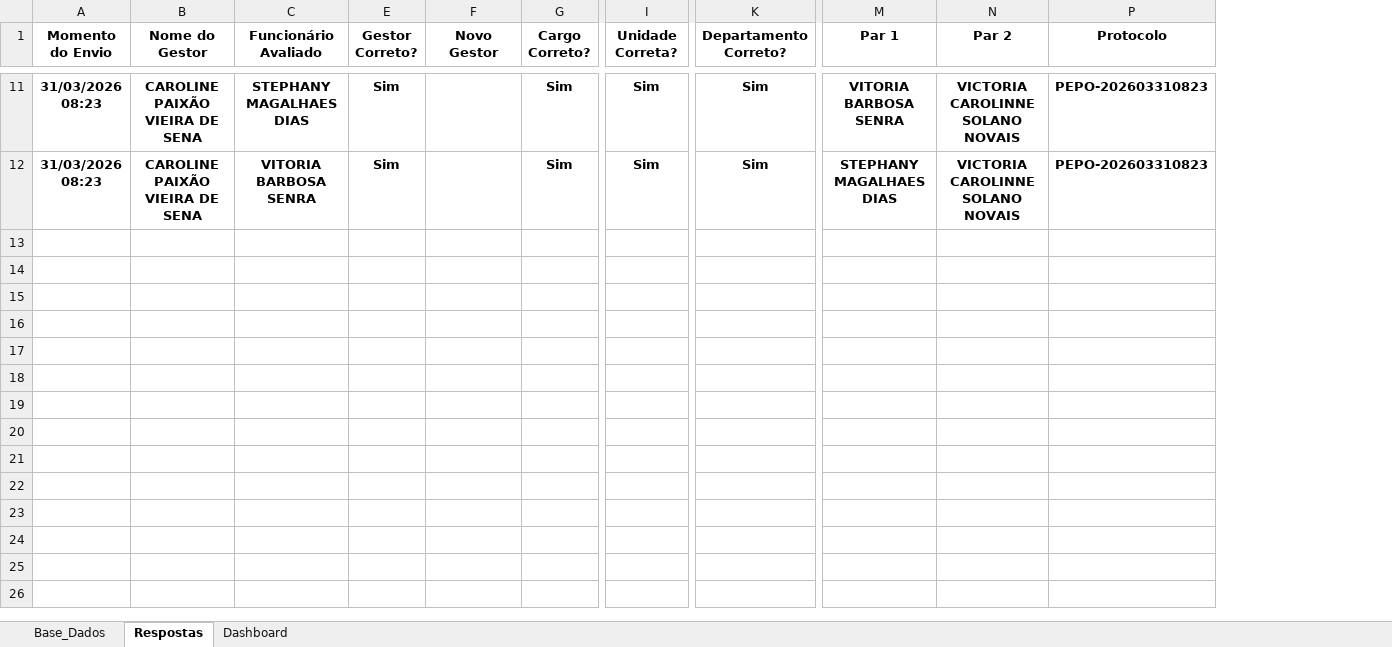
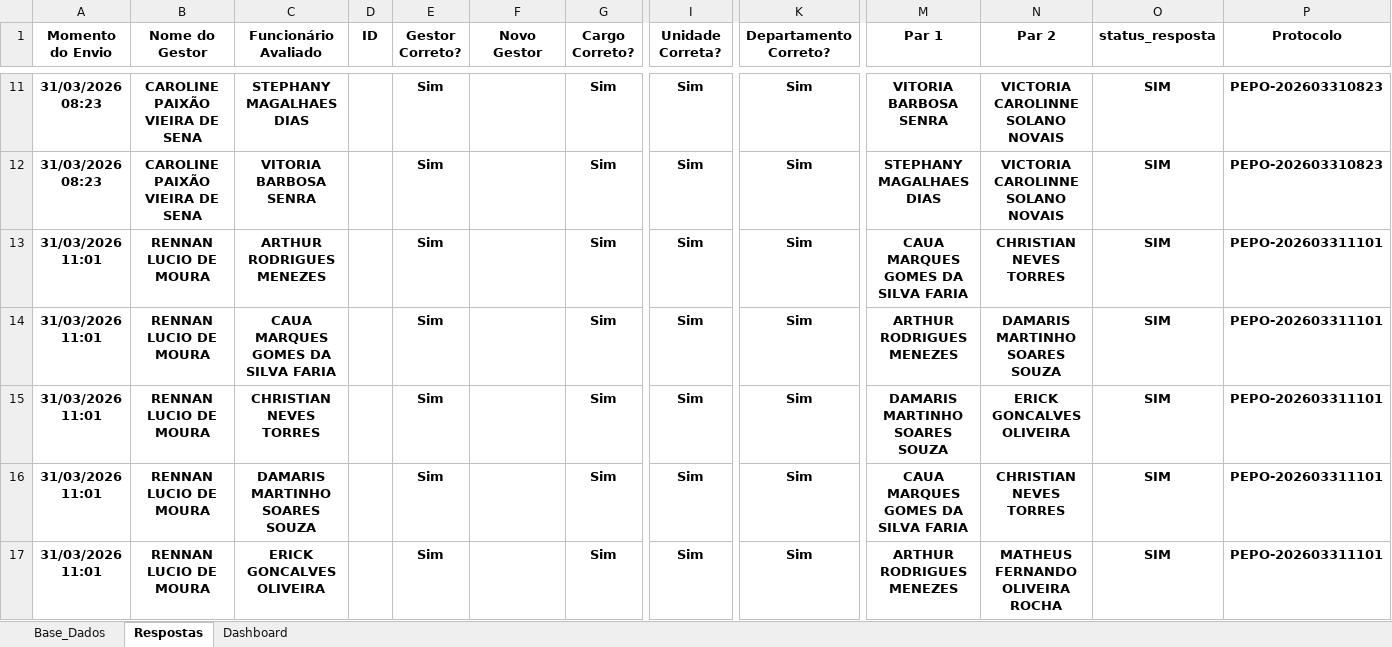
Before and after one commit to peopletodos02/pepo-validacao-2026, an Excel workbook: base_pepo.xlsx, sheet Respostas, drawn as a sheet; only a part is shown, gaps mark what is left out; values as stored, in another font and other column widths than the file's, no borders; table styles not drawn; rows hold the shown columns only; the diff covers the shown part only; the diff names each change by its address in the sheet, - before the commit and + after, or states it on an @@ line.

Commit message:
Add files via upload

```diff
--- a/base_pepo.xlsx (sheet Respostas)
+++ b/base_pepo.xlsx (sheet Respostas)
@@ column D (ID) unhidden, empty @@
@@ column O (status_resposta) unhidden, rows 11-12: SIM | SIM @@
+row 13: 31/03/2026 11:01 | RENNAN LUCIO DE MOURA | ARTHUR RODRIGUES MENEZES |  | Sim |  | Sim | Sim | Sim | CAUA MARQUES GOMES DA SILVA FARIA | CHRISTIAN NEVES TORRES | SIM | PEPO-202603311101
+row 14: 31/03/2026 11:01 | RENNAN LUCIO DE MOURA | CAUA MARQUES GOMES DA SILVA FARIA |  | Sim |  | Sim | Sim | Sim | ARTHUR RODRIGUES MENEZES | DAMARIS MARTINHO SOARES SOUZA | SIM | PEPO-202603311101
+row 15: 31/03/2026 11:01 | RENNAN LUCIO DE MOURA | CHRISTIAN NEVES TORRES |  | Sim |  | Sim | Sim | Sim | DAMARIS MARTINHO SOARES SOUZA | ERICK GONCALVES OLIVEIRA | SIM | PEPO-202603311101
+row 16: 31/03/2026 11:01 | RENNAN LUCIO DE MOURA | DAMARIS MARTINHO SOARES SOUZA |  | Sim |  | Sim | Sim | Sim | CAUA MARQUES GOMES DA SILVA FARIA | CHRISTIAN NEVES TORRES | SIM | PEPO-202603311101
+row 17: 31/03/2026 11:01 | RENNAN LUCIO DE MOURA | ERICK GONCALVES OLIVEIRA |  | Sim |  | Sim | Sim | Sim | ARTHUR RODRIGUES MENEZES | MATHEUS FERNANDO OLIVEIRA ROCHA | SIM | PEPO-202603311101
```
Also changed, not shown: 30 added rows elsewhere in this sheet, sheet Dashboard, sheet Base_Dados, charts or pictures.
